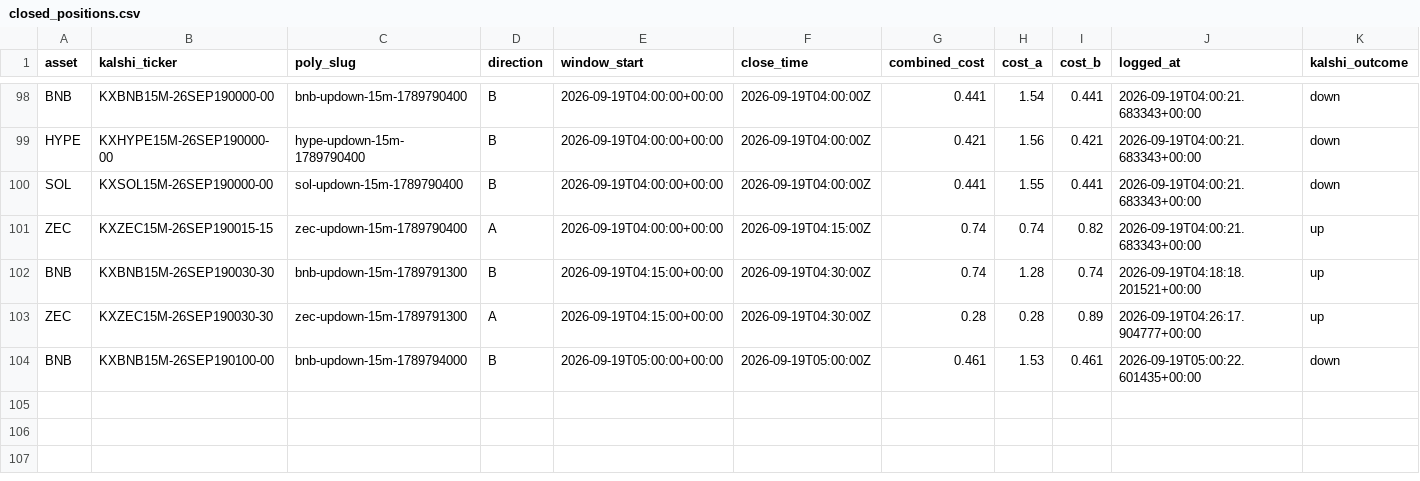
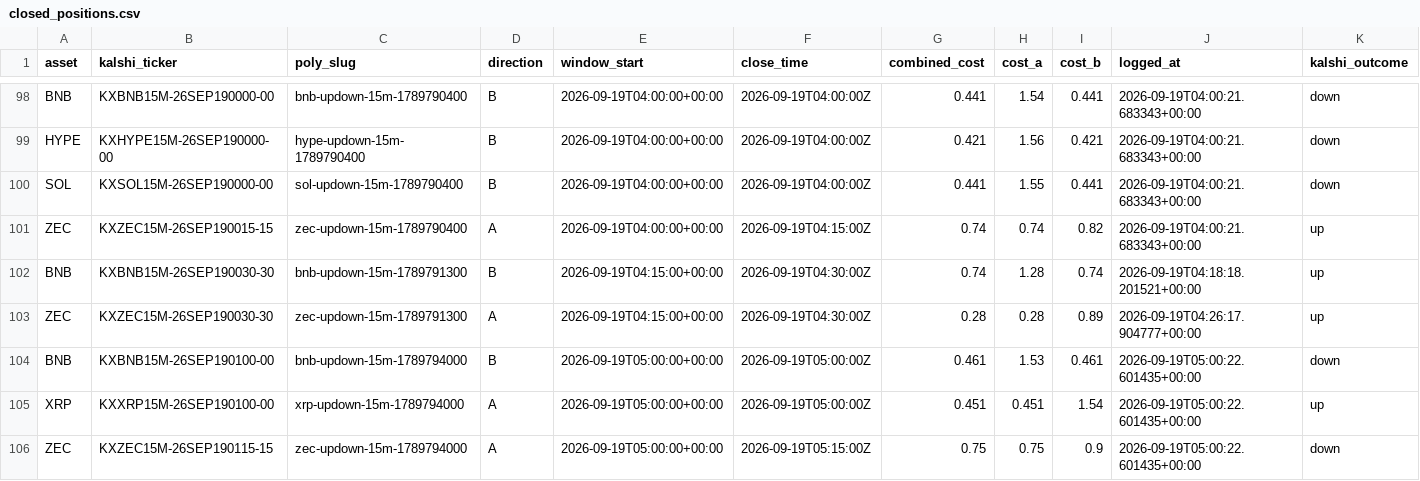
Before and after one commit to Prinxe-crypto/Gap-maker, a CSV file: closed_positions.csv, drawn as a sheet; only a part is shown, gaps mark what is left out; rows hold the shown columns only; the diff names each change by its address in the sheet, - before the commit and + after, or states it on an @@ line.

```diff
--- a/closed_positions.csv
+++ b/closed_positions.csv
+row 105: XRP | KXXRP15M-26SEP190100-00 | xrp-updown-15m-1789794000 | A | 2026-09-19T05:00:00+00:00 | 2026-09-19T05:00:00Z | 0.451 | 0.451 | 1.54 | 2026-09-19T05:00:22.601435+00:00 | up
+row 106: ZEC | KXZEC15M-26SEP190115-15 | zec-updown-15m-1789794000 | A | 2026-09-19T05:00:00+00:00 | 2026-09-19T05:15:00Z | 0.75 | 0.75 | 0.9 | 2026-09-19T05:00:22.601435+00:00 | down
```
Also changed, not shown: open_positions.csv.
